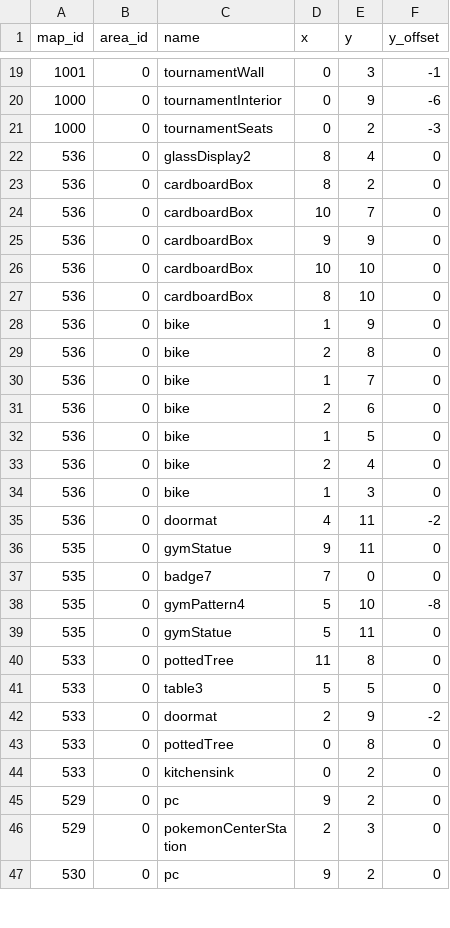
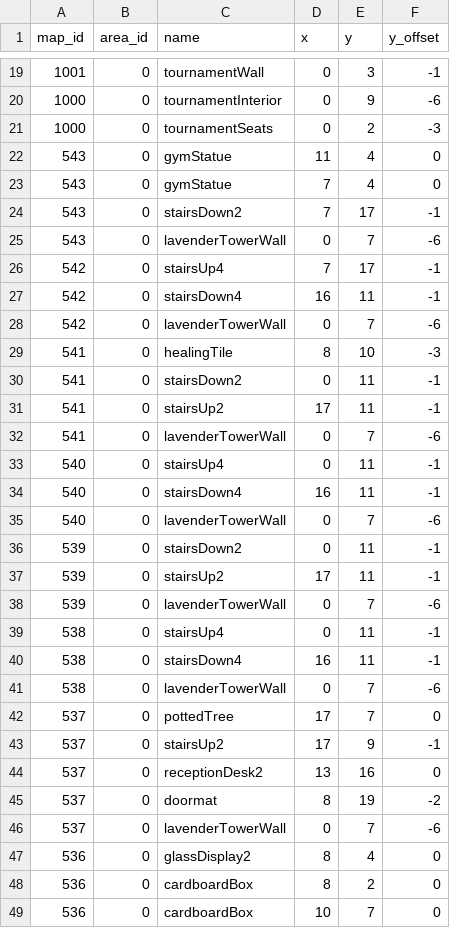
Before and after one commit to Jake-L/PokemonOceanBlue, a CSV file: src/rawdata/mapObjects.csv, drawn as a sheet; only a part is shown, gaps mark what is left out; the shorter side is filled out with more unchanged rows.

Commit message:
Added Lavender Tower

```diff
--- a/src/rawdata/mapObjects.csv
+++ b/src/rawdata/mapObjects.csv
@@ -21,2 +21,27 @@ map_id,area_id,name,x,y,y_offset
 1000,0,tournamentSeats,0,2,-3
+543,0,gymStatue,11,4,0
+543,0,gymStatue,7,4,0
+543,0,stairsDown2,7,17,-1
+543,0,lavenderTowerWall,0,7,-6
+542,0,stairsUp4,7,17,-1
+542,0,stairsDown4,16,11,-1
+542,0,lavenderTowerWall,0,7,-6
+541,0,healingTile,8,10,-3
+541,0,stairsDown2,0,11,-1
+541,0,stairsUp2,17,11,-1
+541,0,lavenderTowerWall,0,7,-6
+540,0,stairsUp4,0,11,-1
+540,0,stairsDown4,16,11,-1
+540,0,lavenderTowerWall,0,7,-6
+539,0,stairsDown2,0,11,-1
+539,0,stairsUp2,17,11,-1
+539,0,lavenderTowerWall,0,7,-6
+538,0,stairsUp4,0,11,-1
+538,0,stairsDown4,16,11,-1
+538,0,lavenderTowerWall,0,7,-6
+537,0,pottedTree,17,7,0
+537,0,stairsUp2,17,9,-1
+537,0,receptionDesk2,13,16,0
+537,0,doormat,8,19,-2
+537,0,lavenderTowerWall,0,7,-6
 536,0,glassDisplay2,8,4,0
```
Also changed, not shown: src/maps/map48.csv, src/rawdata/mapTemplate.csv, 14 other files.
